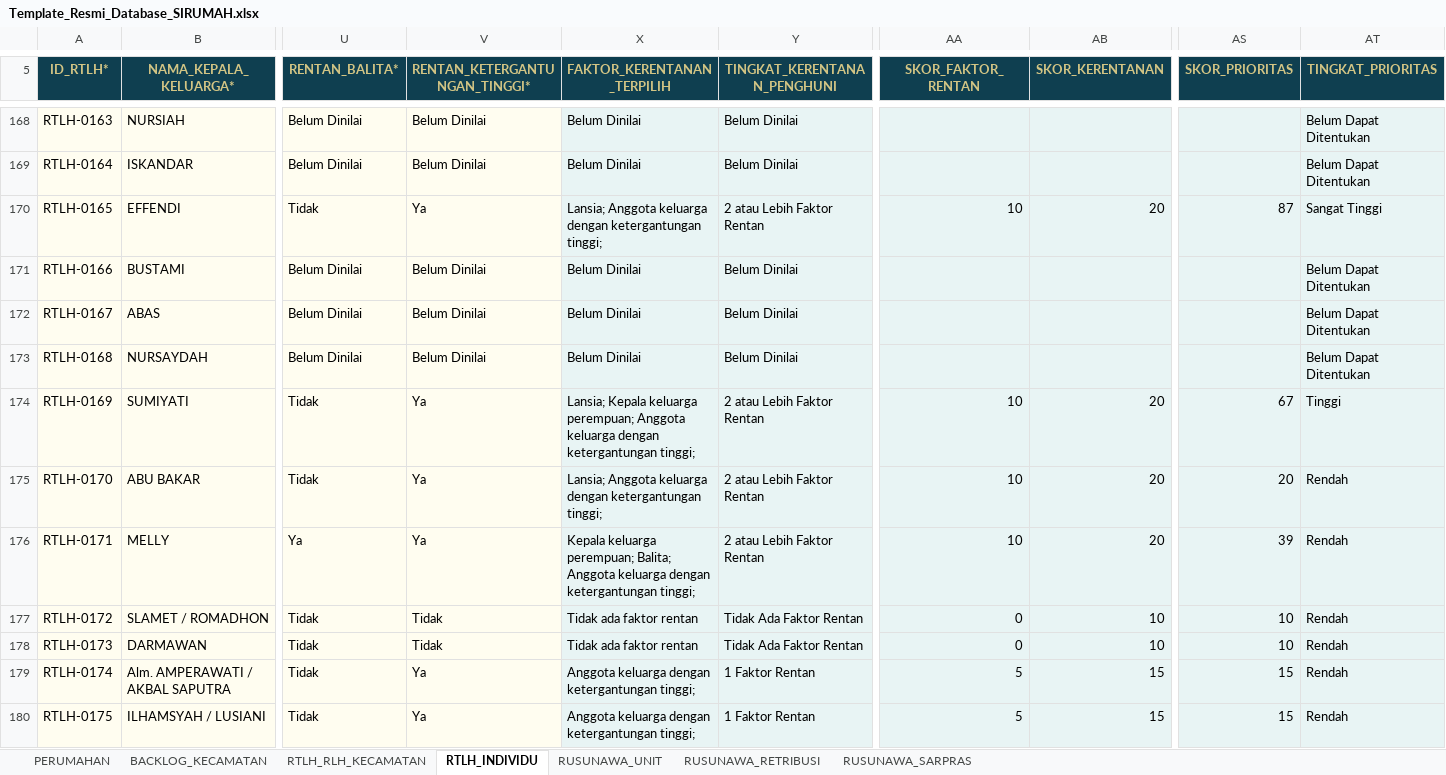
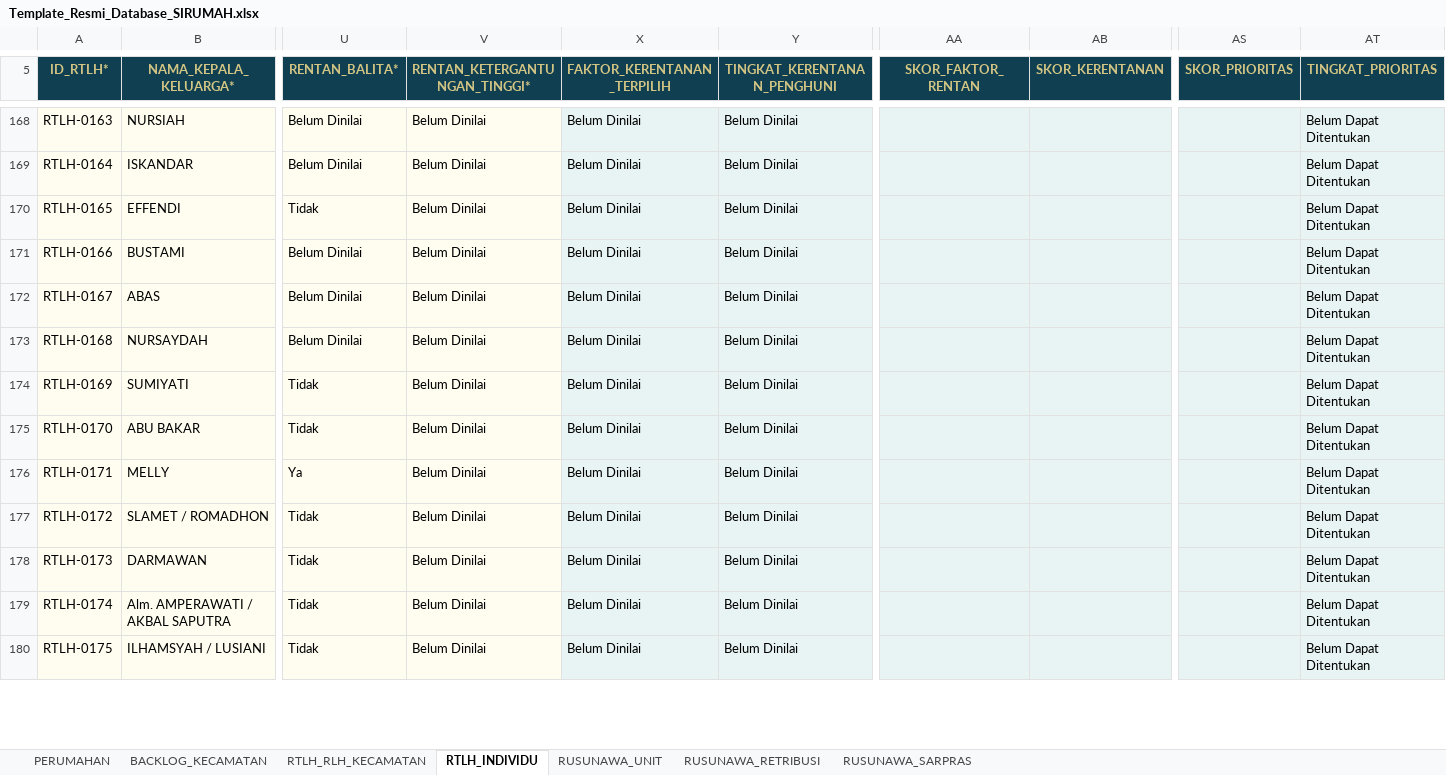
Before and after one commit to perkimpkp/sirumah, an Excel workbook: data/Template_Resmi_Database_SIRUMAH.xlsx, sheet RTLH_INDIVIDU, drawn as a sheet; only a part is shown, gaps mark what is left out; values as stored, in another font and other column widths than the file's, no borders; conditional formats and table styles not drawn; the diff covers the shown part only; the diff names each change by its address in the sheet, - before the commit and + after, or states it on an @@ line.

Commit message:
Add files via upload

```diff
--- a/data/Template_Resmi_Database_SIRUMAH.xlsx (sheet RTLH_INDIVIDU)
+++ b/data/Template_Resmi_Database_SIRUMAH.xlsx (sheet RTLH_INDIVIDU)
-V170 (RENTAN_KETERGANTUNGAN_TINGGI*): Ya
+V170 (RENTAN_KETERGANTUNGAN_TINGGI*): Belum Dinilai
-X170 (FAKTOR_KERENTANAN_TERPILIH): Lansia; Anggota keluarga dengan ketergantungan tinggi;
+X170 (FAKTOR_KERENTANAN_TERPILIH): Belum Dinilai
-Y170 (TINGKAT_KERENTANAN_PENGHUNI): 2 atau Lebih Faktor Rentan
+Y170 (TINGKAT_KERENTANAN_PENGHUNI): Belum Dinilai
-AA170 (SKOR_FAKTOR_RENTAN): 10
+AA170 (SKOR_FAKTOR_RENTAN): (empty)
-AB170 (SKOR_KERENTANAN): 20
+AB170 (SKOR_KERENTANAN): (empty)
-AS170 (SKOR_PRIORITAS): 87
+AS170 (SKOR_PRIORITAS): (empty)
-AT170 (TINGKAT_PRIORITAS): Sangat Tinggi
+AT170 (TINGKAT_PRIORITAS): Belum Dapat Ditentukan
-V174:V176 (RENTAN_KETERGANTUNGAN_TINGGI*): Ya
+V174:V176 (RENTAN_KETERGANTUNGAN_TINGGI*): Belum Dinilai
-X174 (FAKTOR_KERENTANAN_TERPILIH): Lansia; Kepala keluarga perempuan; Anggota keluarga dengan ketergantungan tinggi;
+X174 (FAKTOR_KERENTANAN_TERPILIH): Belum Dinilai
-Y174:Y176 (TINGKAT_KERENTANAN_PENGHUNI): 2 atau Lebih Faktor Rentan
+Y174:Y176 (TINGKAT_KERENTANAN_PENGHUNI): Belum Dinilai
-AA174:AA176 (SKOR_FAKTOR_RENTAN): 10
+AA174:AA176 (SKOR_FAKTOR_RENTAN): (empty)
-AB174:AB176 (SKOR_KERENTANAN): 20
+AB174:AB176 (SKOR_KERENTANAN): (empty)
-AS174 (SKOR_PRIORITAS): 67
+AS174 (SKOR_PRIORITAS): (empty)
-AT174 (TINGKAT_PRIORITAS): Tinggi
+AT174 (TINGKAT_PRIORITAS): Belum Dapat Ditentukan
-X175 (FAKTOR_KERENTANAN_TERPILIH): Lansia; Anggota keluarga dengan ketergantungan tinggi;
+X175 (FAKTOR_KERENTANAN_TERPILIH): Belum Dinilai
-AS175 (SKOR_PRIORITAS): 20
+AS175 (SKOR_PRIORITAS): (empty)
-AT175:AT180 (TINGKAT_PRIORITAS): Rendah
+AT175:AT180 (TINGKAT_PRIORITAS): Belum Dapat Ditentukan
-X176 (FAKTOR_KERENTANAN_TERPILIH): Kepala keluarga perempuan; Balita; Anggota keluarga dengan ketergantungan tinggi;
+X176 (FAKTOR_KERENTANAN_TERPILIH): Belum Dinilai
-AS176 (SKOR_PRIORITAS): 39
+AS176 (SKOR_PRIORITAS): (empty)
-V177:V178 (RENTAN_KETERGANTUNGAN_TINGGI*): Tidak
+V177:V178 (RENTAN_KETERGANTUNGAN_TINGGI*): Belum Dinilai
-X177:X178 (FAKTOR_KERENTANAN_TERPILIH): Tidak ada faktor rentan
+X177:X178 (FAKTOR_KERENTANAN_TERPILIH): Belum Dinilai
-Y177:Y178 (TINGKAT_KERENTANAN_PENGHUNI): Tidak Ada Faktor Rentan
+Y177:Y178 (TINGKAT_KERENTANAN_PENGHUNI): Belum Dinilai
-AA177:AA178 (SKOR_FAKTOR_RENTAN): 0
+AA177:AA178 (SKOR_FAKTOR_RENTAN): (empty)
-AB177:AB178 (SKOR_KERENTANAN): 10
+AB177:AB178 (SKOR_KERENTANAN): (empty)
-AS177:AS178 (SKOR_PRIORITAS): 10
+AS177:AS178 (SKOR_PRIORITAS): (empty)
-V179:V180 (RENTAN_KETERGANTUNGAN_TINGGI*): Ya
+V179:V180 (RENTAN_KETERGANTUNGAN_TINGGI*): Belum Dinilai
-X179:X180 (FAKTOR_KERENTANAN_TERPILIH): Anggota keluarga dengan ketergantungan tinggi;
+X179:X180 (FAKTOR_KERENTANAN_TERPILIH): Belum Dinilai
-Y179:Y180 (TINGKAT_KERENTANAN_PENGHUNI): 1 Faktor Rentan
+Y179:Y180 (TINGKAT_KERENTANAN_PENGHUNI): Belum Dinilai
-AA179:AA180 (SKOR_FAKTOR_RENTAN): 5
+AA179:AA180 (SKOR_FAKTOR_RENTAN): (empty)
-AB179:AB180 (SKOR_KERENTANAN): 15
+AB179:AB180 (SKOR_KERENTANAN): (empty)
-AS179:AS180 (SKOR_PRIORITAS): 15
+AS179:AS180 (SKOR_PRIORITAS): (empty)
```
Also changed, not shown: 81 edited cells elsewhere in this sheet.
